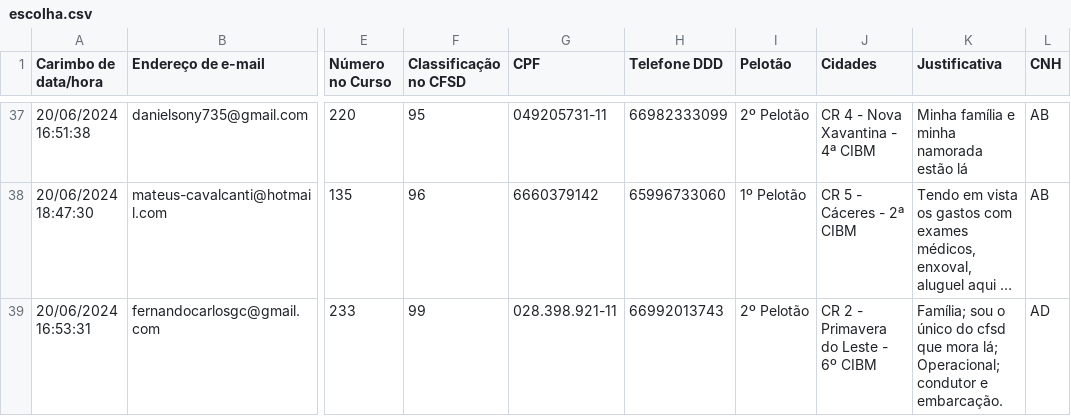
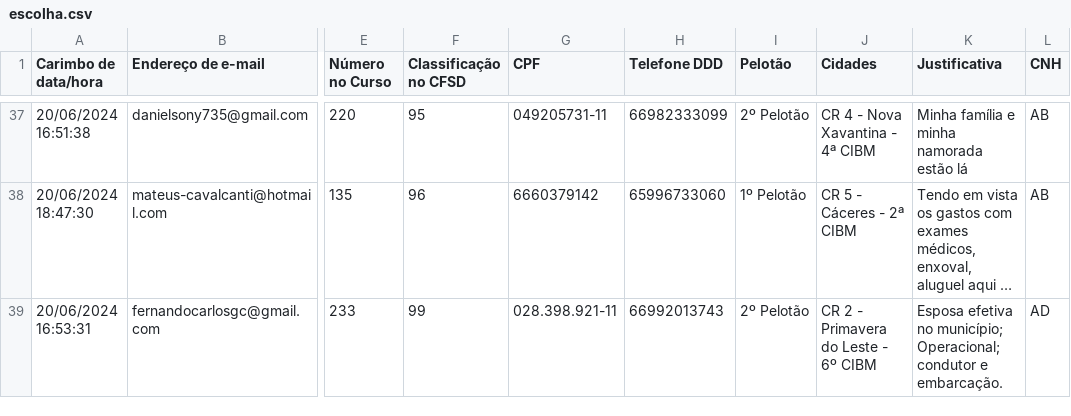
Before and after one commit to walingsonCostaUnemat/CFSD, a CSV file: escolha.csv, drawn as a sheet; only a part is shown, gaps mark what is left out; long unchanged cells end in …; the diff names each change by its address in the sheet, - before the commit and + after, or states it on an @@ line.

Commit message:
Update escolha.csv

```diff
--- a/escolha.csv
+++ b/escolha.csv
-K39 (Justificativa): Família; sou o único do cfsd que mora lá; Operacional; condutor…
+K39 (Justificativa): Esposa efetiva no município; Operacional; condutor…
```
